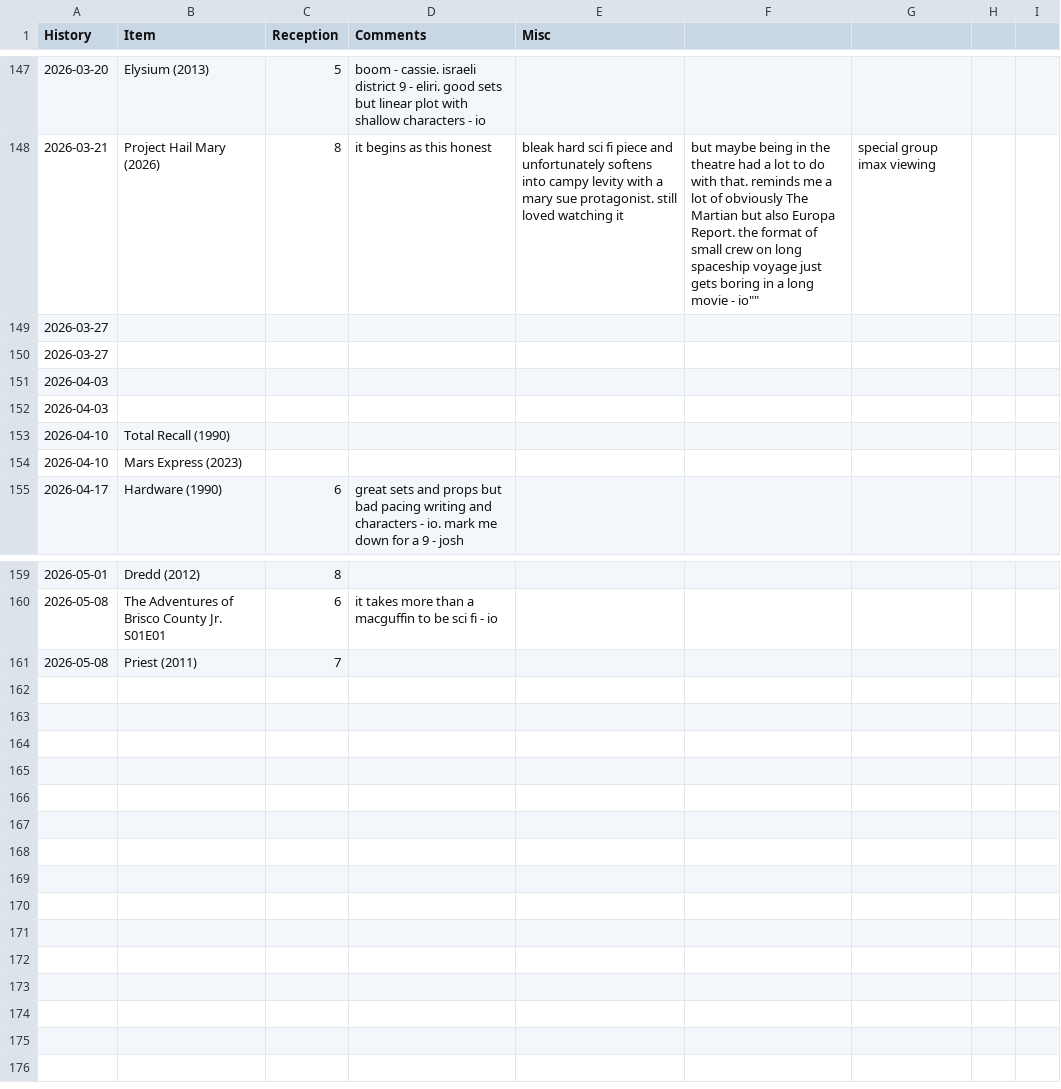
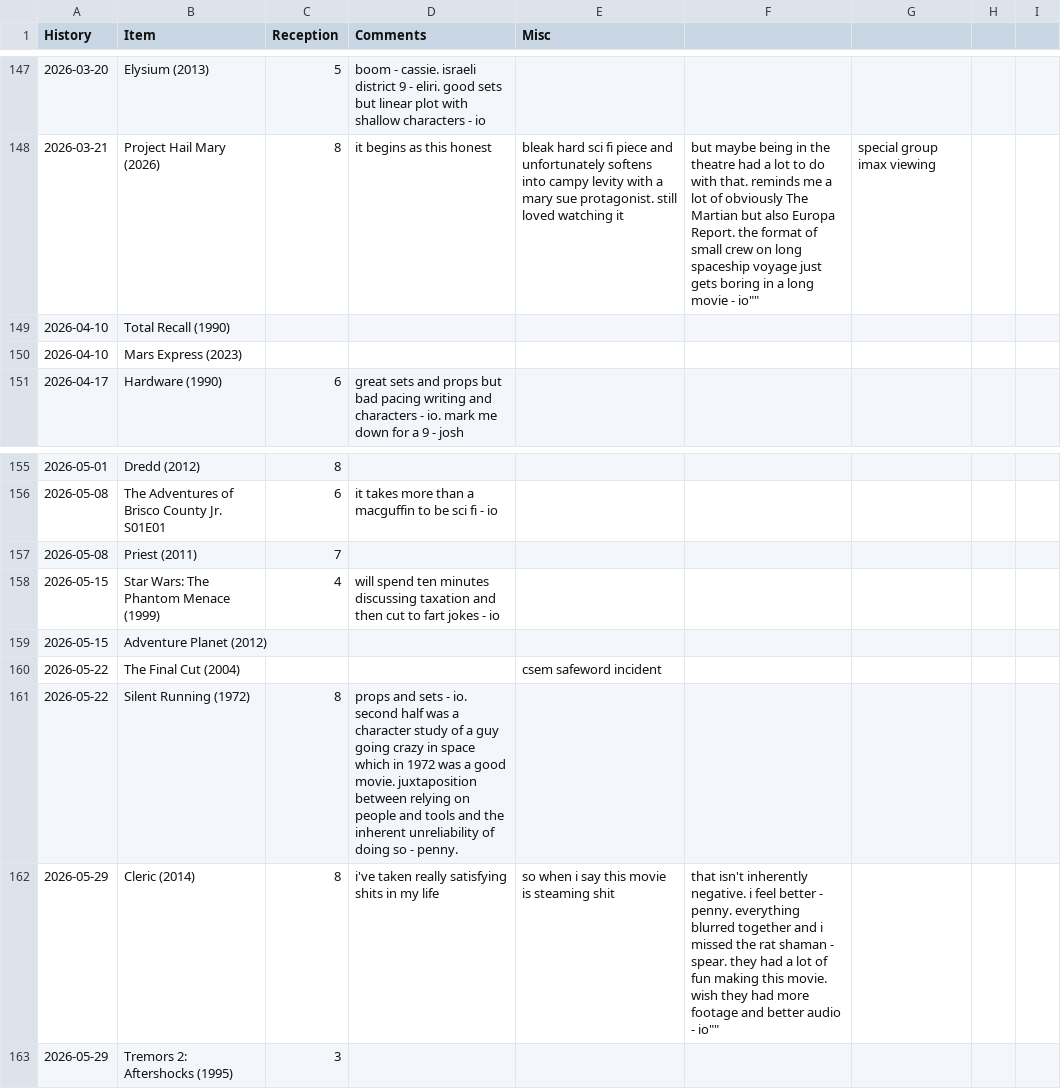
Before and after one commit to graevy/badscifi, a CSV file: history.csv, drawn as a sheet; only a part is shown, gaps mark what is left out.

Commit message:
2026-05-31

```diff
--- a/history.csv
+++ b/history.csv
@@ -148,6 +148,2 @@ History,Item,Reception,Comments,Misc
 2026-03-21,Project Hail Mary (2026),8,""it begins as this honest, bleak hard sci fi piece and unfortunately softens into campy levity with a mary sue protagonist. still loved watching it, but maybe being in the theatre had a lot to do with that. reminds me a lot of obviously The Martian but also Europa Report. the format of small crew on long spaceship voyage just gets boring in a long movie - io"",special group imax viewing
-2026-03-27,
-2026-03-27,
-2026-04-03,
-2026-04-03,
 2026-04-10,Total Recall (1990),
@@ -161 +157,7 @@ History,Item,Reception,Comments,Misc
 2026-05-08,Priest (2011),7,
+2026-05-15,Star Wars: The Phantom Menace (1999),4,will spend ten minutes discussing taxation and then cut to fart jokes - io
+2026-05-15,Adventure Planet (2012)
+2026-05-22,The Final Cut (2004),,,csem safeword incident
+2026-05-22,Silent Running (1972),8,props and sets - io. second half was a character study of a guy going crazy in space which in 1972 was a good movie. juxtaposition between relying on people and tools and the inherent unreliability of doing so - penny.
+2026-05-29,Cleric (2014),8,""i've taken really satisfying shits in my life, so when i say this movie is steaming shit, that isn't inherently negative. i feel better - penny. everything blurred together and i missed the rat shaman - spear. they had a lot of fun making this movie. wish they had more footage and better audio - io""
+2026-05-29,Tremors 2: Aftershocks (1995),3
```
